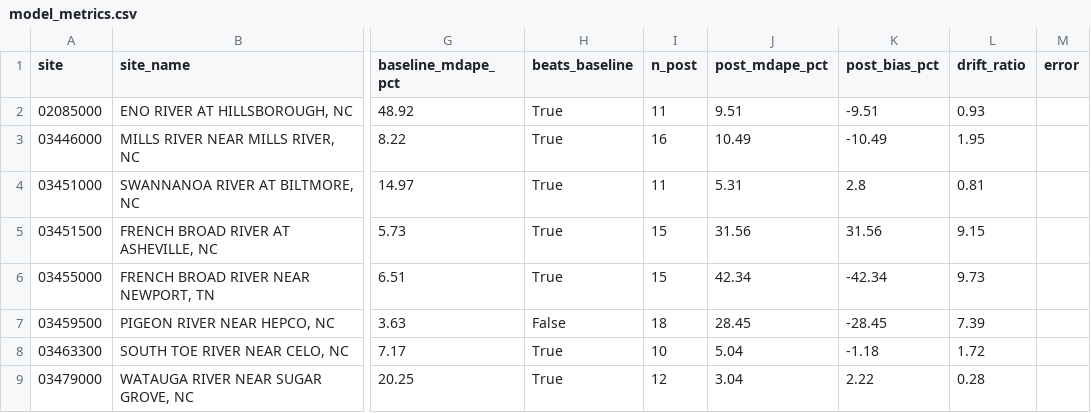
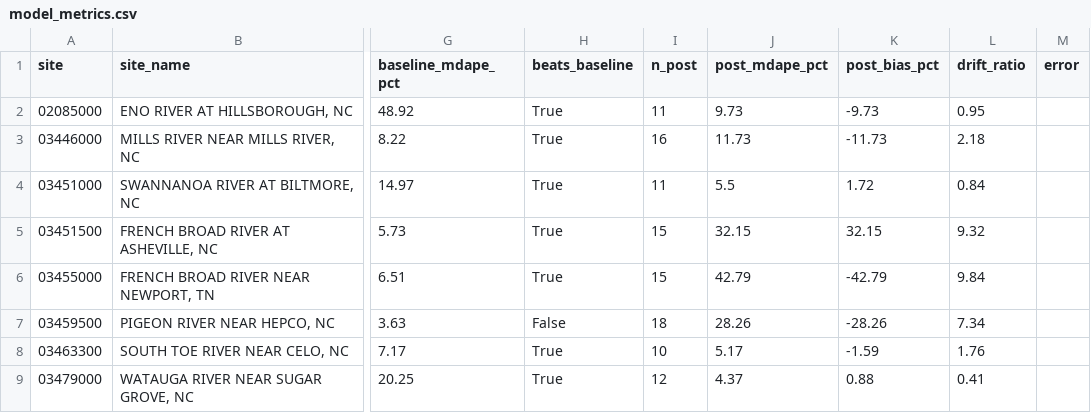
Before and after one commit to inmang13/IDS706-Assignment-Driftwatch, a CSV file: artifacts/pipeline/latest/model_metrics.csv, drawn as a sheet; only a part is shown, gaps mark what is left out; the diff names each change by its address in the sheet, - before the commit and + after, or states it on an @@ line.

```diff
--- a/artifacts/pipeline/latest/model_metrics.csv
+++ b/artifacts/pipeline/latest/model_metrics.csv
-J2 (post_mdape_pct): 9.51
+J2 (post_mdape_pct): 9.73
-K2 (post_bias_pct): -9.51
+K2 (post_bias_pct): -9.73
-L2 (drift_ratio): 0.93
+L2 (drift_ratio): 0.95
-J3 (post_mdape_pct): 10.49
+J3 (post_mdape_pct): 11.73
-K3 (post_bias_pct): -10.49
+K3 (post_bias_pct): -11.73
-L3 (drift_ratio): 1.95
+L3 (drift_ratio): 2.18
-J4 (post_mdape_pct): 5.31
+J4 (post_mdape_pct): 5.5
-K4 (post_bias_pct): 2.8
+K4 (post_bias_pct): 1.72
-L4 (drift_ratio): 0.81
+L4 (drift_ratio): 0.84
-J5 (post_mdape_pct): 31.56
+J5 (post_mdape_pct): 32.15
-K5 (post_bias_pct): 31.56
+K5 (post_bias_pct): 32.15
-L5 (drift_ratio): 9.15
+L5 (drift_ratio): 9.32
-J6 (post_mdape_pct): 42.34
+J6 (post_mdape_pct): 42.79
-K6 (post_bias_pct): -42.34
+K6 (post_bias_pct): -42.79
-L6 (drift_ratio): 9.73
+L6 (drift_ratio): 9.84
-J7 (post_mdape_pct): 28.45
+J7 (post_mdape_pct): 28.26
-K7 (post_bias_pct): -28.45
+K7 (post_bias_pct): -28.26
-L7 (drift_ratio): 7.39
+L7 (drift_ratio): 7.34
-J8 (post_mdape_pct): 5.04
+J8 (post_mdape_pct): 5.17
-K8 (post_bias_pct): -1.18
+K8 (post_bias_pct): -1.59
-L8 (drift_ratio): 1.72
+L8 (drift_ratio): 1.76
-J9 (post_mdape_pct): 3.04
+J9 (post_mdape_pct): 4.37
-K9 (post_bias_pct): 2.22
+K9 (post_bias_pct): 0.88
-L9 (drift_ratio): 0.28
+L9 (drift_ratio): 0.41
```
Also changed, not shown: artifacts/agents/evaluation.csv, 9 other files.
